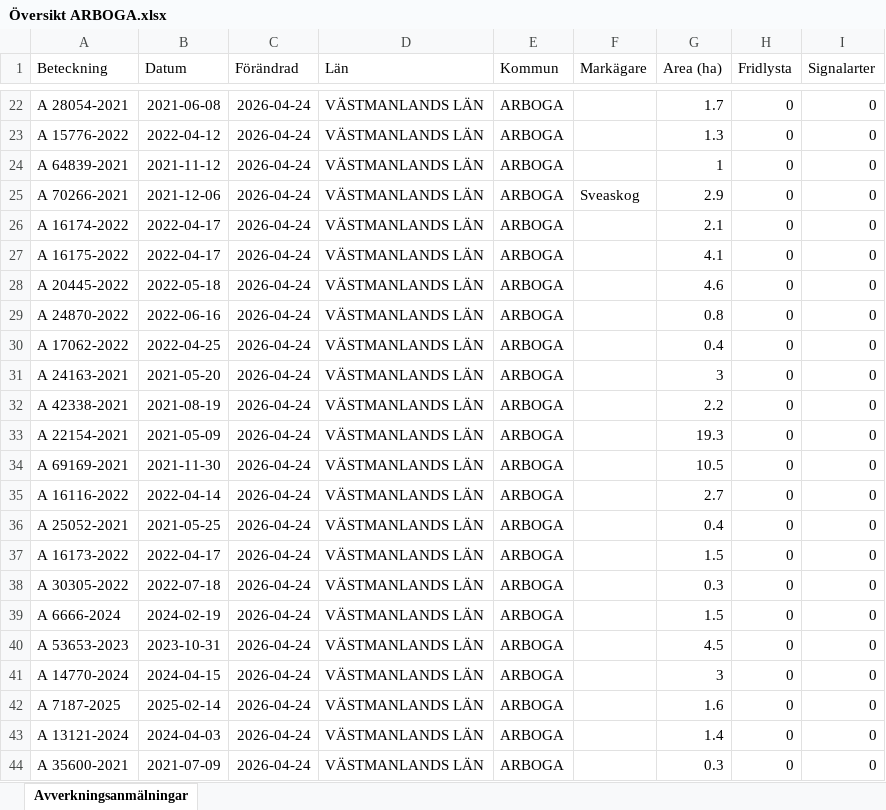
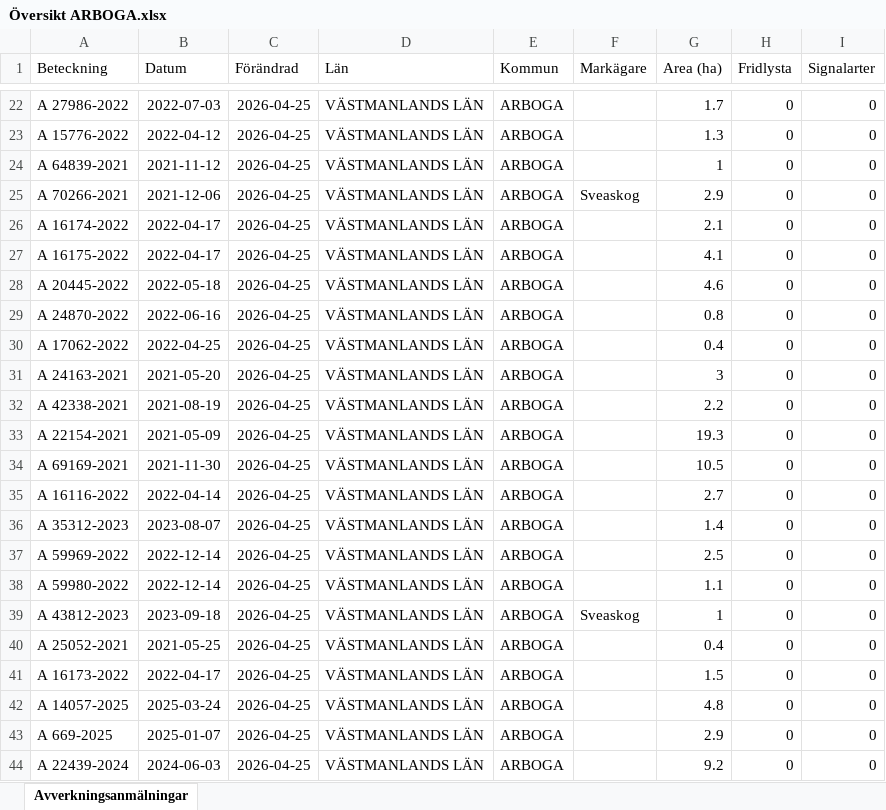
Before and after one commit to klasma/Logging_1984, an Excel workbook: Översikt ARBOGA.xlsx, sheet Avverkningsanmälningar, drawn as a sheet; only a part is shown, gaps mark what is left out; values as stored, in another font and other column widths than the file's, no borders; the diff covers the shown part only; the diff names each change by its address in the sheet, - before the commit and + after, or states it on an @@ line.

```diff
--- a/Översikt ARBOGA.xlsx (sheet Avverkningsanmälningar)
+++ b/Översikt ARBOGA.xlsx (sheet Avverkningsanmälningar)
-A22 (Beteckning): A 28054-2021
+A22 (Beteckning): A 27986-2022
-B22 (Datum): 2021-06-08
+B22 (Datum): 2022-07-03
-C22:C44 (Förändrad): 2026-04-24
+C22:C44 (Förändrad): 2026-04-25
-A36 (Beteckning): A 25052-2021
+A36 (Beteckning): A 35312-2023
-B36 (Datum): 2021-05-25
+B36 (Datum): 2023-08-07
-G36 (Area (ha)): 0.4
+G36 (Area (ha)): 1.4
-A37 (Beteckning): A 16173-2022
+A37 (Beteckning): A 59969-2022
-B37 (Datum): 2022-04-17
+B37 (Datum): 2022-12-14
-G37 (Area (ha)): 1.5
+G37 (Area (ha)): 2.5
-A38 (Beteckning): A 30305-2022
+A38 (Beteckning): A 59980-2022
-B38 (Datum): 2022-07-18
+B38 (Datum): 2022-12-14
-G38 (Area (ha)): 0.3
+G38 (Area (ha)): 1.1
-A39 (Beteckning): A 6666-2024
+A39 (Beteckning): A 43812-2023
-B39 (Datum): 2024-02-19
+B39 (Datum): 2023-09-18
-F39 (Markägare): (empty)
+F39 (Markägare): Sveaskog
-G39 (Area (ha)): 1.5
+G39 (Area (ha)): 1
-A40 (Beteckning): A 53653-2023
+A40 (Beteckning): A 25052-2021
-B40 (Datum): 2023-10-31
+B40 (Datum): 2021-05-25
-G40 (Area (ha)): 4.5
+G40 (Area (ha)): 0.4
-A41 (Beteckning): A 14770-2024
+A41 (Beteckning): A 16173-2022
-B41 (Datum): 2024-04-15
+B41 (Datum): 2022-04-17
-G41 (Area (ha)): 3
+G41 (Area (ha)): 1.5
-A42 (Beteckning): A 7187-2025
+A42 (Beteckning): A 14057-2025
-B42 (Datum): 2025-02-14
+B42 (Datum): 2025-03-24
-G42 (Area (ha)): 1.6
+G42 (Area (ha)): 4.8
-A43 (Beteckning): A 13121-2024
+A43 (Beteckning): A 669-2025
-B43 (Datum): 2024-04-03
+B43 (Datum): 2025-01-07
-G43 (Area (ha)): 1.4
+G43 (Area (ha)): 2.9
-A44 (Beteckning): A 35600-2021
+A44 (Beteckning): A 22439-2024
-B44 (Datum): 2021-07-09
+B44 (Datum): 2024-06-03
-G44 (Area (ha)): 0.3
+G44 (Area (ha)): 9.2
```
Also changed, not shown: 729 edited cells elsewhere in this sheet, artfynd/A 17706-2025 artfynd.xlsx, artfynd/A 20064-2024 artfynd.xlsx, 36 other files.
